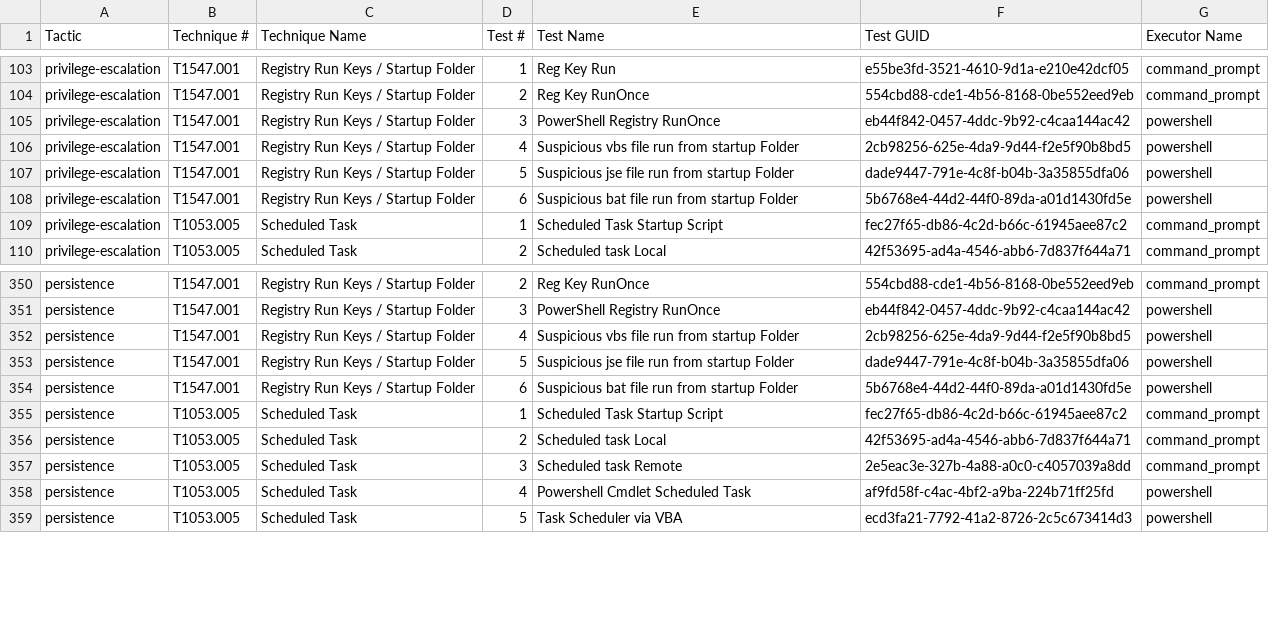
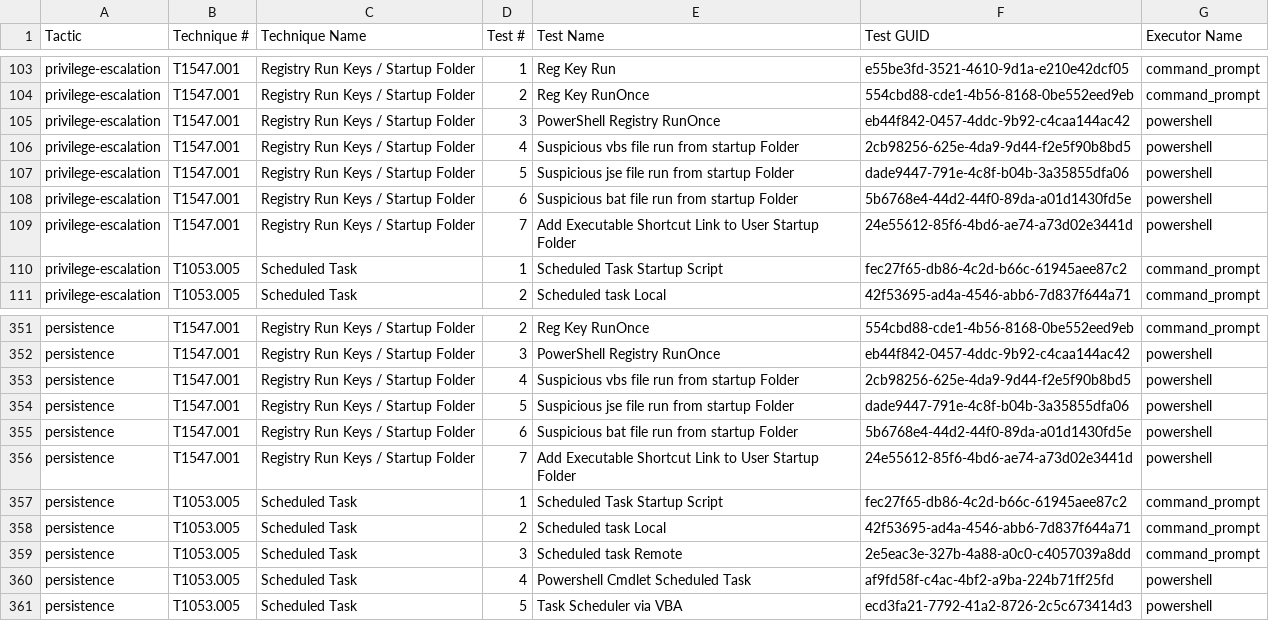
Before and after one commit to redcanaryco/atomic-red-team, a CSV file: atomics/Indexes/Indexes-CSV/windows-index.csv, drawn as a sheet; only a part is shown, gaps mark what is left out.

```diff
--- a/atomics/Indexes/Indexes-CSV/windows-index.csv
+++ b/atomics/Indexes/Indexes-CSV/windows-index.csv
@@ -108,2 +108,3 @@ privilege-escalation,T1547.001,Registry Run Keys / Startup Folder,5,Suspicious j
 privilege-escalation,T1547.001,Registry Run Keys / Startup Folder,6,Suspicious bat file run from startup Folder,5b6768e4-44d2-44f0-89da-a01d1430fd5e,powershell
+privilege-escalation,T1547.001,Registry Run Keys / Startup Folder,7,Add Executable Shortcut Link to User Startup Folder,24e55612-85f6-4bd6-ae74-a73d02e3441d,powershell
 privilege-escalation,T1053.005,Scheduled Task,1,Scheduled Task Startup Script,fec27f65-db86-4c2d-b66c-61945aee87c2,command_prompt
@@ -354,2 +355,3 @@ persistence,T1547.001,Registry Run Keys / Startup Folder,5,Suspicious jse file r
 persistence,T1547.001,Registry Run Keys / Startup Folder,6,Suspicious bat file run from startup Folder,5b6768e4-44d2-44f0-89da-a01d1430fd5e,powershell
+persistence,T1547.001,Registry Run Keys / Startup Folder,7,Add Executable Shortcut Link to User Startup Folder,24e55612-85f6-4bd6-ae74-a73d02e3441d,powershell
 persistence,T1053.005,Scheduled Task,1,Scheduled Task Startup Script,fec27f65-db86-4c2d-b66c-61945aee87c2,command_prompt
```
Also changed, not shown: atomics/Indexes/Indexes-CSV/index.csv, 7 other files.
